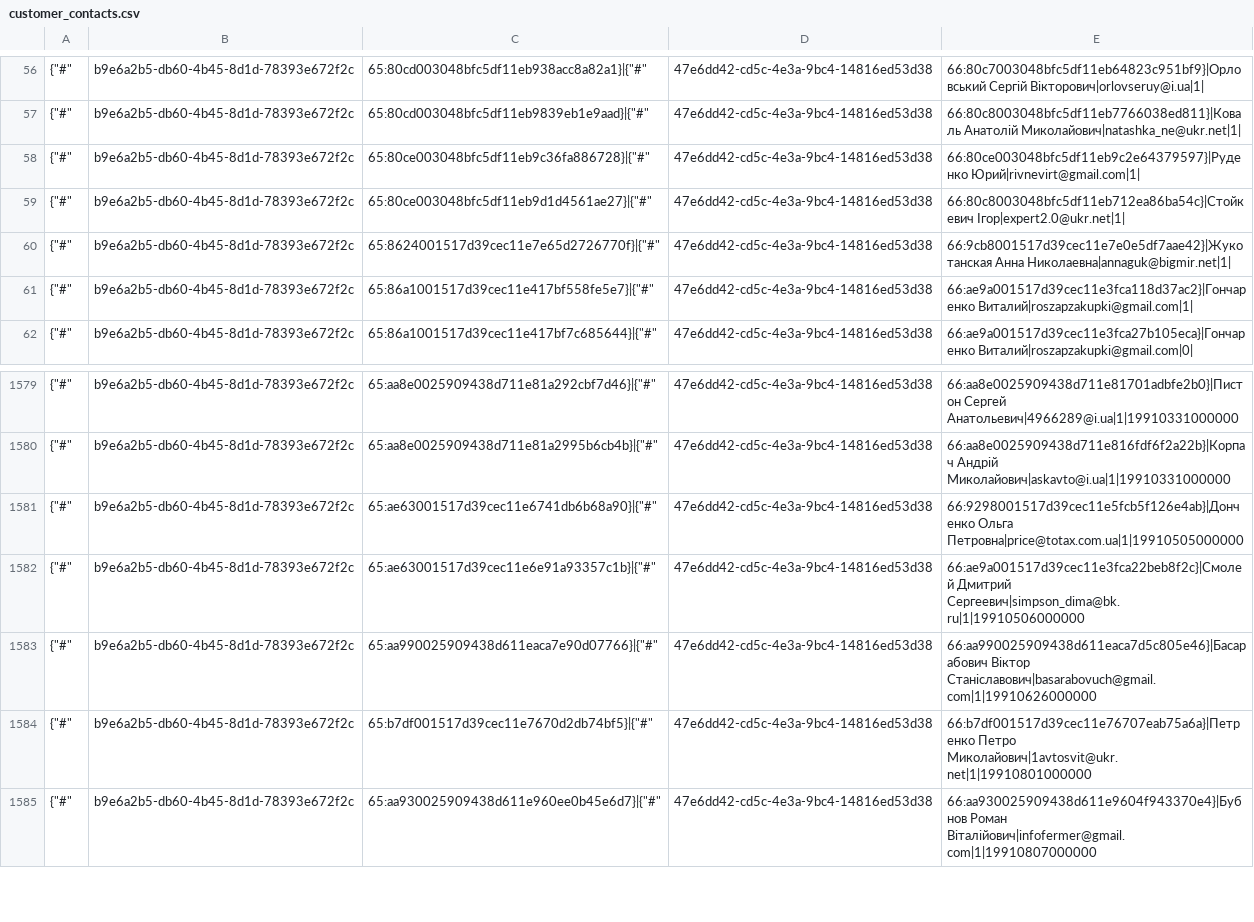
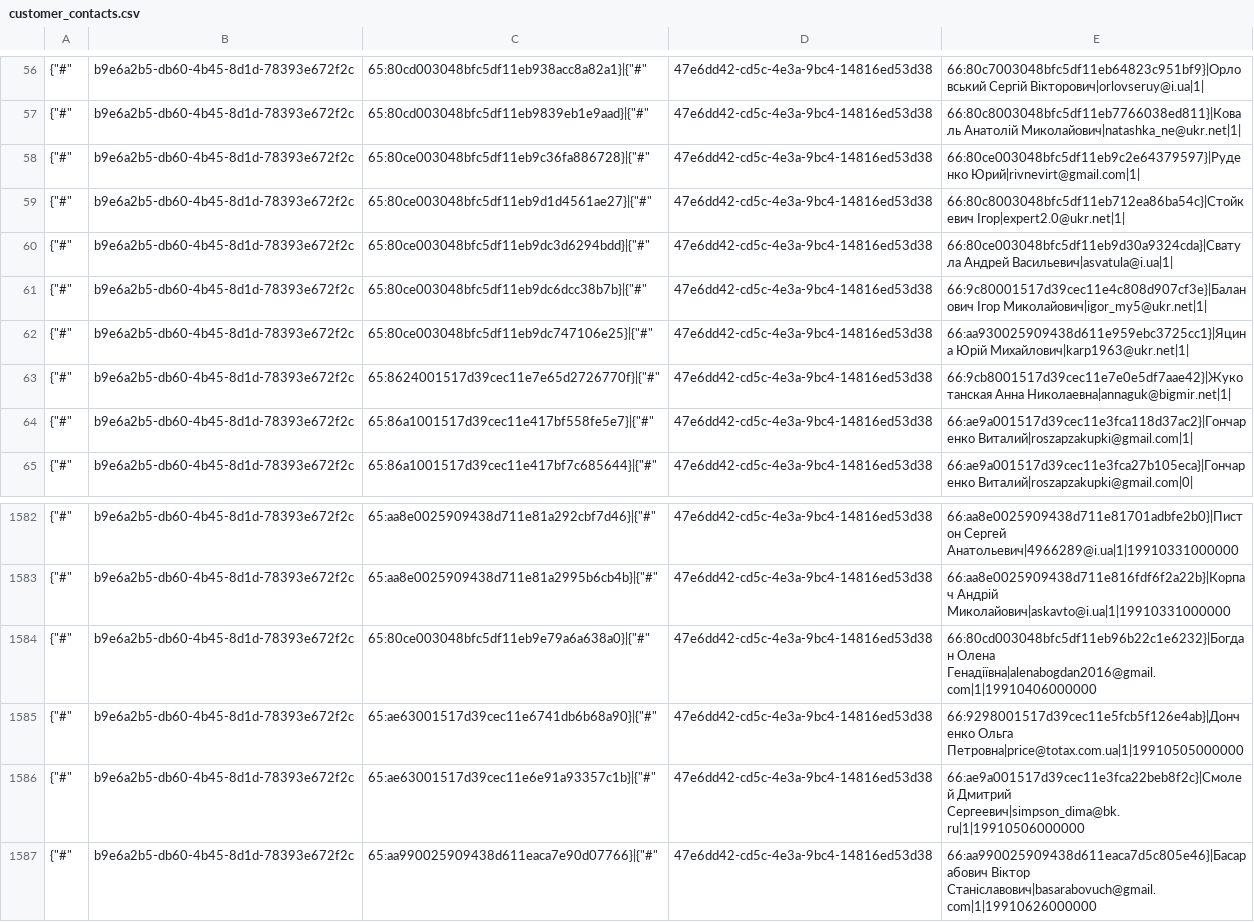
Before and after one commit to TorsionGroup/decort_shop, a CSV file: decort_shop/shop/load_data/cache/customer_contacts.csv, drawn as a sheet; only a part is shown, gaps mark what is left out; the shorter side is filled out with more unchanged rows; the diff names each change by its address in the sheet, - before the commit and + after, or states it on an @@ line.

```diff
--- a/decort_shop/shop/load_data/cache/customer_contacts.csv
+++ b/decort_shop/shop/load_data/cache/customer_contacts.csv
+row 60: {"#" | b9e6a2b5-db60-4b45-8d1d-78393e672f2c | 65:80ce003048bfc5df11eb9dc3d6294bdd}|{"#" | 47e6dd42-cd5c-4e3a-9bc4-14816ed53d38 | 66:80ce003048bfc5df11eb9d30a9324cda}|Сватула Андрей Васильевич|asvatula@i.ua|1
+row 61: {"#" | b9e6a2b5-db60-4b45-8d1d-78393e672f2c | 65:80ce003048bfc5df11eb9dc6dcc38b7b}|{"#" | 47e6dd42-cd5c-4e3a-9bc4-14816ed53d38 | 66:9c80001517d39cec11e4c808d907cf3e}|Баланович Ігор Миколайович|igor_my5@ukr.net|1
+row 62: {"#" | b9e6a2b5-db60-4b45-8d1d-78393e672f2c | 65:80ce003048bfc5df11eb9dc747106e25}|{"#" | 47e6dd42-cd5c-4e3a-9bc4-14816ed53d38 | 66:aa930025909438d611e959ebc3725cc1}|Яцина Юрій Михайлович|karp1963@ukr.net|1
+row 1584: {"#" | b9e6a2b5-db60-4b45-8d1d-78393e672f2c | 65:80ce003048bfc5df11eb9e79a6a638a0}|{"#" | 47e6dd42-cd5c-4e3a-9bc4-14816ed53d38 | 66:80cd003048bfc5df11eb96b22c1e6232}|Богдан Олена Генадіївна|alenabogdan2016@gmail.com|1|19910406000000
```
Also changed, not shown: decort_shop/shop/load_data/cache/balances.csv, decort_shop/shop/load_data/cache/declaration_numbers.csv, 17 other files.
